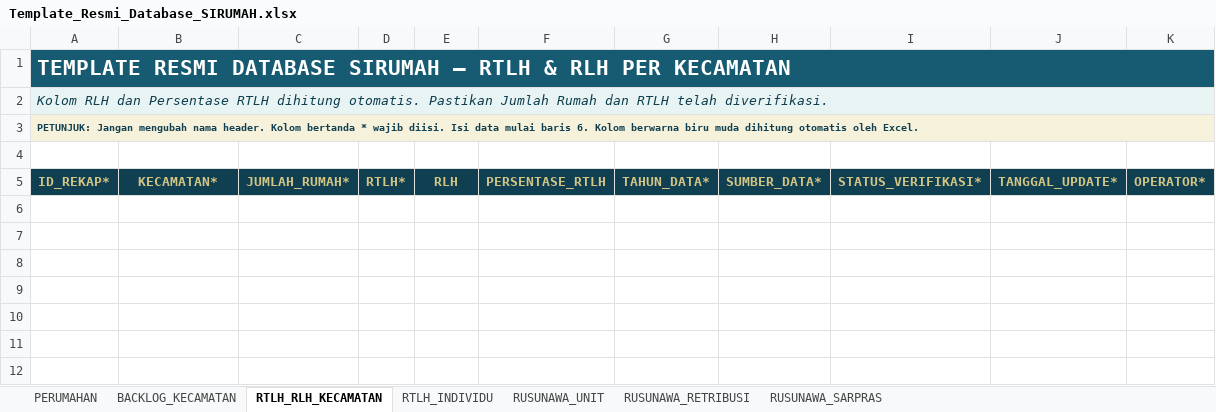
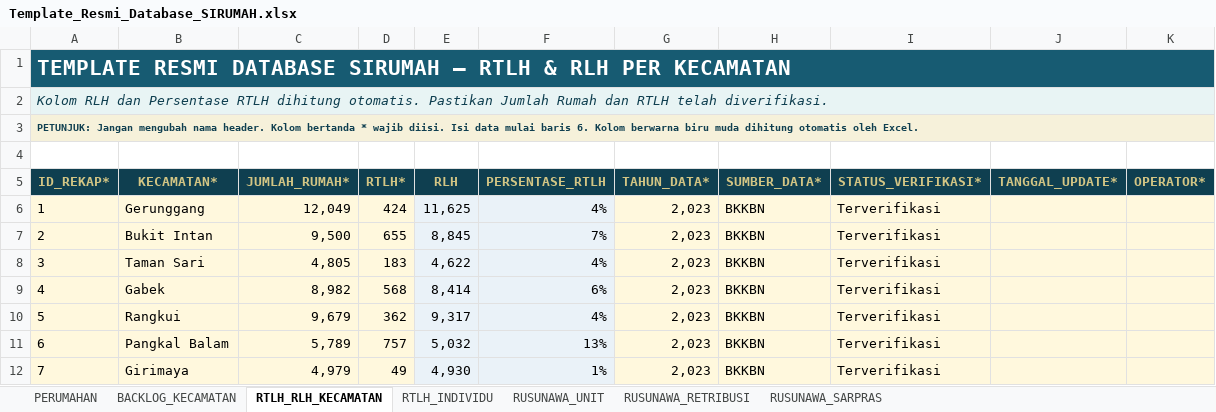
Before and after one commit to andyandriadoria/dashboard-perumahan, an Excel workbook: data/Template_Resmi_Database_SIRUMAH.xlsx, sheet RTLH_RLH_KECAMATAN, drawn as a sheet; values as stored, in another font and other column widths than the file's, no borders; conditional formats and table styles not drawn; the diff names each change by its address in the sheet, - before the commit and + after, or states it on an @@ line.

Commit message:
Add files via upload

```diff
--- a/data/Template_Resmi_Database_SIRUMAH.xlsx (sheet RTLH_RLH_KECAMATAN)
+++ b/data/Template_Resmi_Database_SIRUMAH.xlsx (sheet RTLH_RLH_KECAMATAN)
+row 6: 1 | Gerunggang | 12,049 | 424 | 11,625 | 4% | 2,023 | BKKBN | Terverifikasi
+row 7: 2 | Bukit Intan | 9,500 | 655 | 8,845 | 7% | 2,023 | BKKBN | Terverifikasi
+row 8: 3 | Taman Sari | 4,805 | 183 | 4,622 | 4% | 2,023 | BKKBN | Terverifikasi
+row 9: 4 | Gabek | 8,982 | 568 | 8,414 | 6% | 2,023 | BKKBN | Terverifikasi
+row 10: 5 | Rangkui | 9,679 | 362 | 9,317 | 4% | 2,023 | BKKBN | Terverifikasi
+row 11: 6 | Pangkal Balam | 5,789 | 757 | 5,032 | 13% | 2,023 | BKKBN | Terverifikasi
+row 12: 7 | Girimaya | 4,979 | 49 | 4,930 | 1% | 2,023 | BKKBN | Terverifikasi
```
